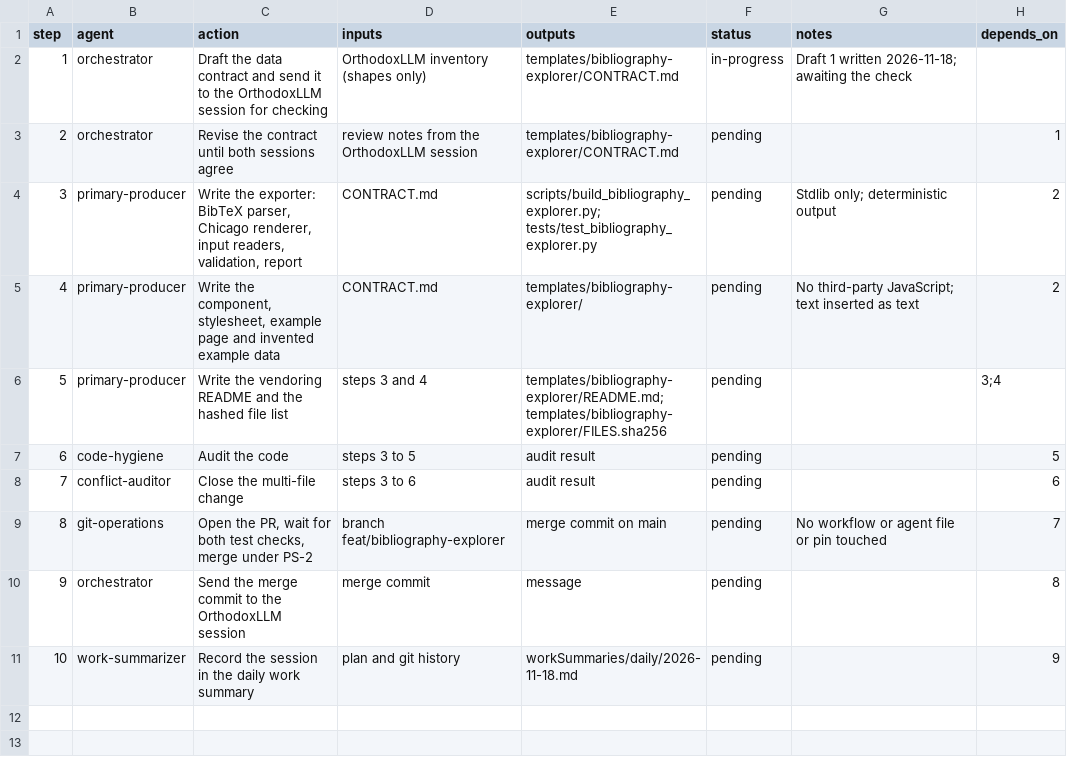
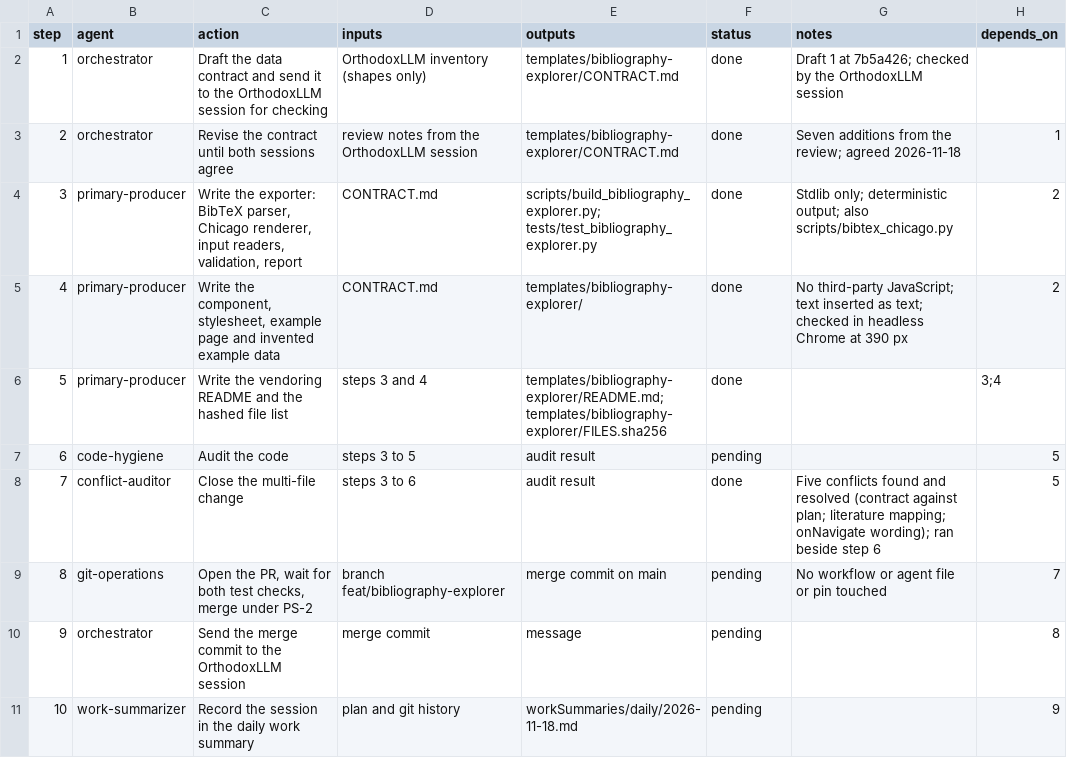
Before and after one commit to jlcatonjr/researchteam, a CSV file: references/plans/bibliography-explorer-2026-11-18.steps.csv, drawn as a sheet.

```diff
--- a/references/plans/bibliography-explorer-2026-11-18.steps.csv
+++ b/references/plans/bibliography-explorer-2026-11-18.steps.csv
@@ -1,9 +1,9 @@
 step,agent,action,inputs,outputs,status,notes,depends_on
-1,orchestrator,Draft the data contract and send it to the OrthodoxLLM session for checking,OrthodoxLLM inventory (shapes only),templates/bibliography-explorer/CONTRACT.md,in-progress,Draft 1 written 2026-11-18; awaiting the check,
-2,orchestrator,Revise the contract until both sessions agree,review notes from the OrthodoxLLM session,templates/bibliography-explorer/CONTRACT.md,pending,,1
-3,primary-producer,"Write the exporter: BibTeX parser, Chicago renderer, input readers, validation, report",CONTRACT.md,scripts/build_bibliography_explorer.py; tests/test_bibliography_explorer.py,pending,Stdlib only; deterministic output,2
-4,primary-producer,"Write the component, stylesheet, example page and invented example data",CONTRACT.md,templates/bibliography-explorer/,pending,No third-party JavaScript; text inserted as text,2
-5,primary-producer,Write the vendoring README and the hashed file list,steps 3 and 4,templates/bibliography-explorer/README.md; templates/bibliography-explorer/FILES.sha256,pending,,3;4
+1,orchestrator,Draft the data contract and send it to the OrthodoxLLM session for checking,OrthodoxLLM inventory (shapes only),templates/bibliography-explorer/CONTRACT.md,done,Draft 1 at 7b5a426; checked by the OrthodoxLLM session,
+2,orchestrator,Revise the contract until both sessions agree,review notes from the OrthodoxLLM session,templates/bibliography-explorer/CONTRACT.md,done,Seven additions from the review; agreed 2026-11-18,1
+3,primary-producer,"Write the exporter: BibTeX parser, Chicago renderer, input readers, validation, report",CONTRACT.md,scripts/build_bibliography_explorer.py; tests/test_bibliography_explorer.py,done,Stdlib only; deterministic output; also scripts/bibtex_chicago.py,2
+4,primary-producer,"Write the component, stylesheet, example page and invented example data",CONTRACT.md,templates/bibliography-explorer/,done,No third-party JavaScript; text inserted as text; checked in headless Chrome at 390 px,2
+5,primary-producer,Write the vendoring README and the hashed file list,steps 3 and 4,templates/bibliography-explorer/README.md; templates/bibliography-explorer/FILES.sha256,done,,3;4
 6,code-hygiene,Audit the code,steps 3 to 5,audit result,pending,,5
-7,conflict-auditor,Close the multi-file change,steps 3 to 6,audit result,pending,,6
+7,conflict-auditor,Close the multi-file change,steps 3 to 6,audit result,done,Five conflicts found and resolved (contract against plan; literature mapping; onNavigate wording); ran beside step 6,5
 8,git-operations,"Open the PR, wait for both test checks, merge under PS-2",branch feat/bibliography-explorer,merge commit on main,pending,No workflow or agent file or pin touched,7
```
Also changed, not shown: 21 other files.
